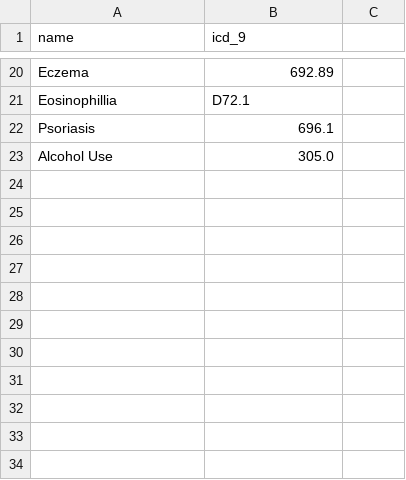
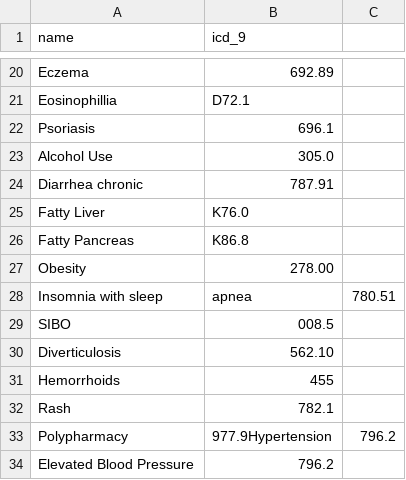
Before and after one commit to schlamory/nd-chart-tmbundle, a CSV file: Dictionaries/icd9_dictionary.csv, drawn as a sheet; only a part is shown, gaps mark what is left out.

```diff
--- a/Dictionaries/icd9_dictionary.csv
+++ b/Dictionaries/icd9_dictionary.csv
@@ -23 +23,12 @@ Psoriasis,696.1
 Alcohol Use,305.0
+Diarrhea chronic,787.91
+Fatty Liver,K76.0
+Fatty Pancreas,K86.8
+Obesity,278.00
+Insomnia with sleep,apnea,780.51
+SIBO,008.5
+Diverticulosis,562.10
+Hemorrhoids,455
+Rash,782.1
+Polypharmacy,977.9Hypertension,796.2
+Elevated Blood Pressure,796.2
```
Also changed, not shown: 2 other files.
